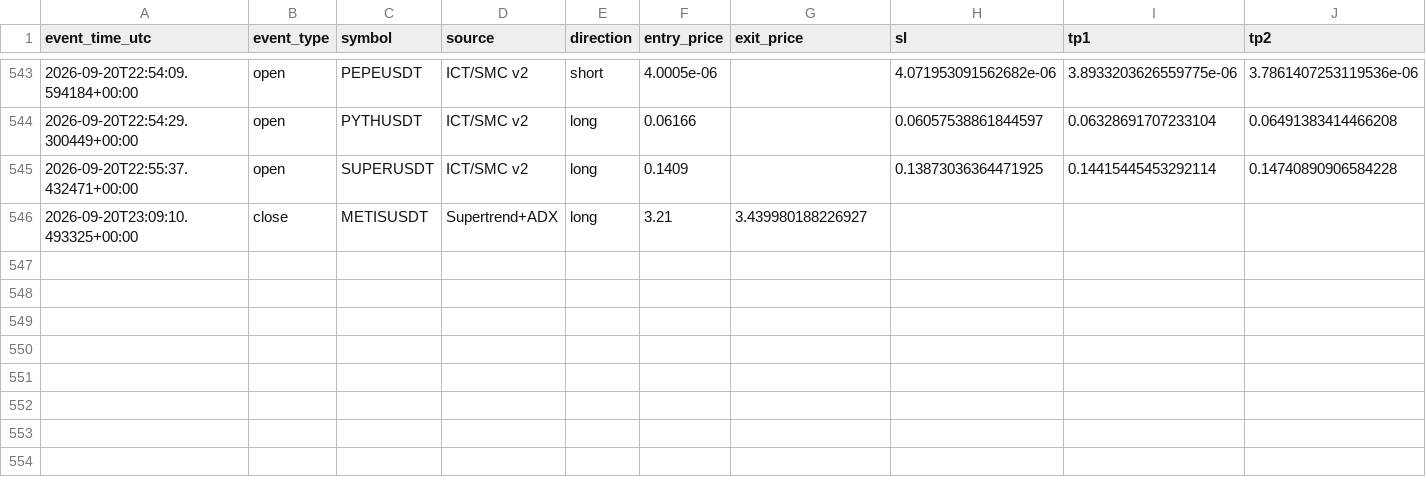
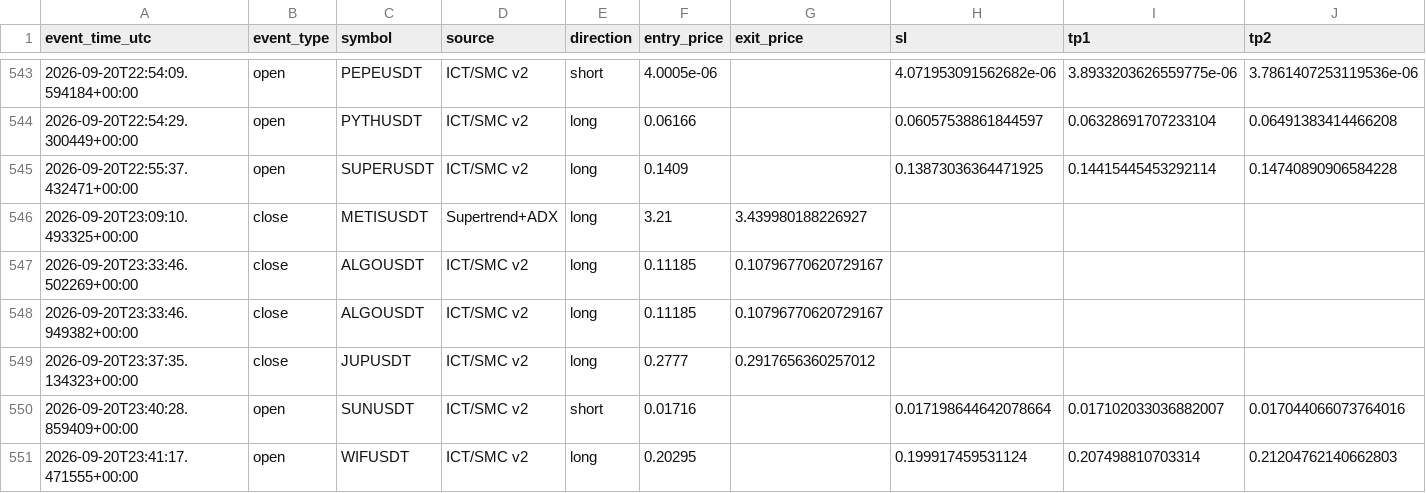
Before and after one commit to amirtorofi-sketch/tabdeal-usdt-live-trading-ready, a CSV file: bot2_live/paper_trades_log.csv, drawn as a sheet; only a part is shown, gaps mark what is left out; rows hold the shown columns only; the diff names each change by its address in the sheet, - before the commit and + after, or states it on an @@ line.

Commit message:
update bot2 state/paper log [skip ci]

```diff
--- a/bot2_live/paper_trades_log.csv
+++ b/bot2_live/paper_trades_log.csv
+row 547: 2026-09-20T23:33:46.502269+00:00 | close | ALGOUSDT | ICT/SMC v2 | long | 0.11185 | 0.10796770620729167
+row 548: 2026-09-20T23:33:46.949382+00:00 | close | ALGOUSDT | ICT/SMC v2 | long | 0.11185 | 0.10796770620729167
+row 549: 2026-09-20T23:37:35.134323+00:00 | close | JUPUSDT | ICT/SMC v2 | long | 0.2777 | 0.2917656360257012
+row 550: 2026-09-20T23:40:28.859409+00:00 | open | SUNUSDT | ICT/SMC v2 | short | 0.01716 |  | 0.017198644642078664 | 0.017102033036882007 | 0.017044066073764016
+row 551: 2026-09-20T23:41:17.471555+00:00 | open | WIFUSDT | ICT/SMC v2 | long | 0.20295 |  | 0.199917459531124 | 0.207498810703314 | 0.21204762140662803
```
Also changed, not shown: 1 other file.
